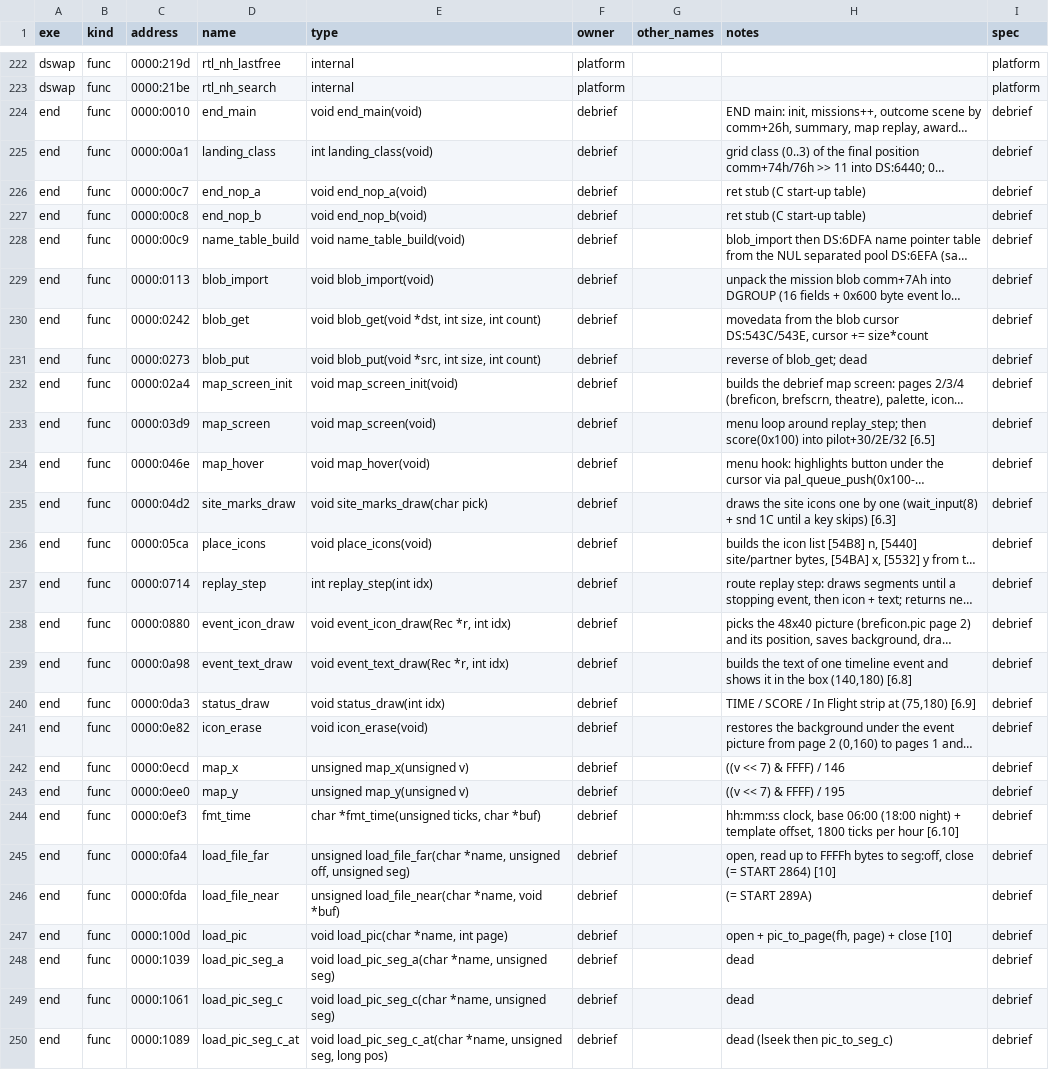
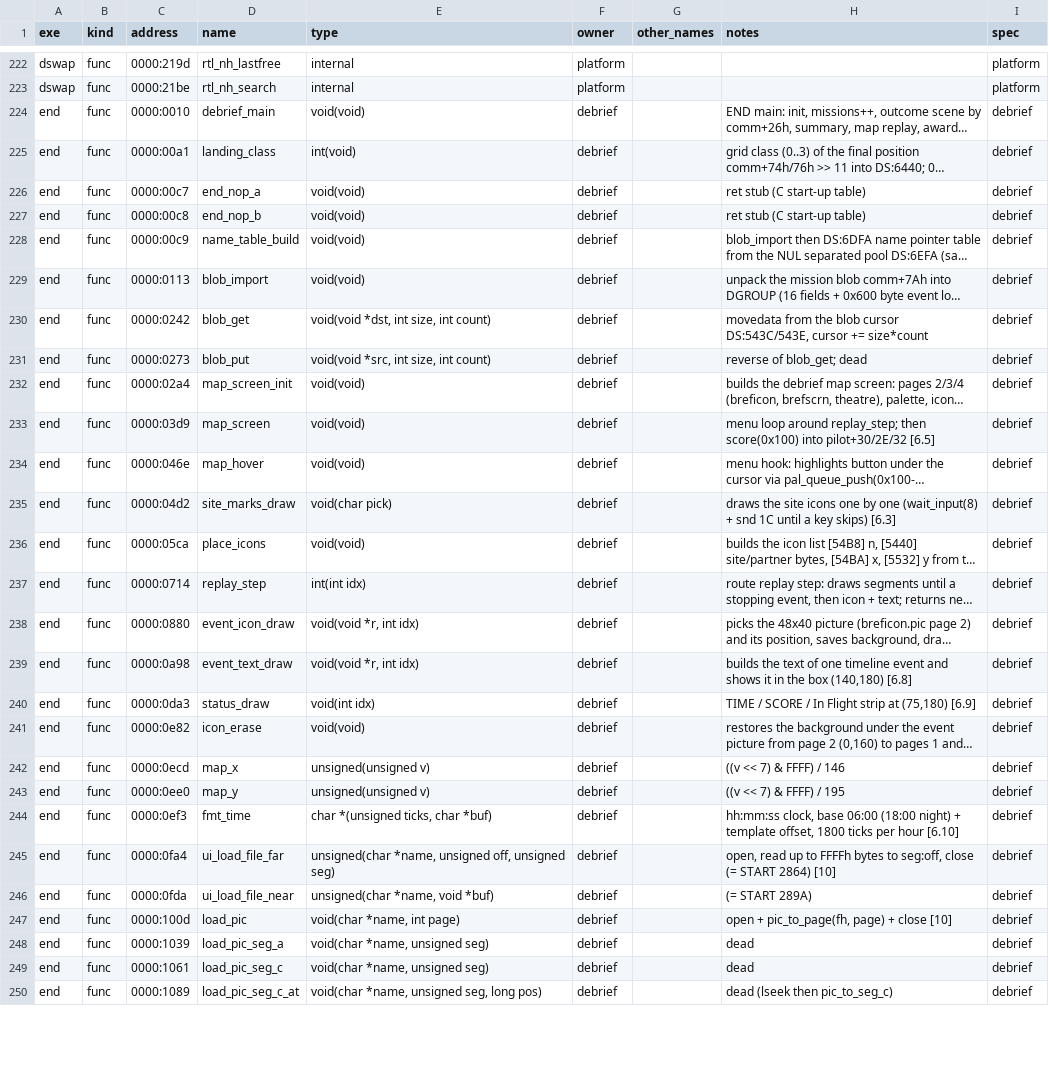
Before and after one commit to kylofon/F117-2, a CSV file: port/symbols.csv, drawn as a sheet; only a part is shown, gaps mark what is left out; long unchanged cells end in …; the diff covers the shown part only; the diff names each change by its address in the sheet, - before the commit and + after, or states it on an @@ line.

```diff
--- a/port/symbols.csv
+++ b/port/symbols.csv
-D224 (name): end_main
+D224 (name): debrief_main
-E224 (type): void end_main(void)
+E224 (type): void(void)
-E225 (type): int landing_class(void)
+E225 (type): int(void)
-E226 (type): void end_nop_a(void)
+E226 (type): void(void)
-E227 (type): void end_nop_b(void)
+E227 (type): void(void)
-E228 (type): void name_table_build(void)
+E228 (type): void(void)
-E229 (type): void blob_import(void)
+E229 (type): void(void)
-E230 (type): void blob_get(void *dst, int size, int count)
+E230 (type): void(void *dst, int size, int count)
-E231 (type): void blob_put(void *src, int size, int count)
+E231 (type): void(void *src, int size, int count)
-E232 (type): void map_screen_init(void)
+E232 (type): void(void)
-E233 (type): void map_screen(void)
+E233 (type): void(void)
-E234 (type): void map_hover(void)
+E234 (type): void(void)
-E235 (type): void site_marks_draw(char pick)
+E235 (type): void(char pick)
-E236 (type): void place_icons(void)
+E236 (type): void(void)
-E237 (type): int replay_step(int idx)
+E237 (type): int(int idx)
-E238 (type): void event_icon_draw(Rec *r, int idx)
+E238 (type): void(void *r, int idx)
-E239 (type): void event_text_draw(Rec *r, int idx)
+E239 (type): void(void *r, int idx)
-E240 (type): void status_draw(int idx)
+E240 (type): void(int idx)
-E241 (type): void icon_erase(void)
+E241 (type): void(void)
-E242 (type): unsigned map_x(unsigned v)
+E242 (type): unsigned(unsigned v)
-E243 (type): unsigned map_y(unsigned v)
+E243 (type): unsigned(unsigned v)
-E244 (type): char *fmt_time(unsigned ticks, char *buf)
+E244 (type): char *(unsigned ticks, char *buf)
-D245 (name): load_file_far
+D245 (name): ui_load_file_far
-E245 (type): unsigned load_file_far(char *name, unsigned…
+E245 (type): unsigned(char *name, unsigned…
-D246 (name): load_file_near
+D246 (name): ui_load_file_near
-E246 (type): unsigned load_file_near(char *name, void *buf)
+E246 (type): unsigned(char *name, void *buf)
-E247 (type): void load_pic(char *name, int page)
+E247 (type): void(char *name, int page)
-E248 (type): void load_pic_seg_a(char *name, unsigned seg)
+E248 (type): void(char *name, unsigned seg)
-E249 (type): void load_pic_seg_c(char *name, unsigned seg)
+E249 (type): void(char *name, unsigned seg)
-E250 (type): void load_pic_seg_c_at(char *name, unsigned…
+E250 (type): void(char *name, unsigned…
```
Also changed, not shown: 79 edited cells elsewhere in this file, port/spec/debrief_symbols.csv, 22 other files.
